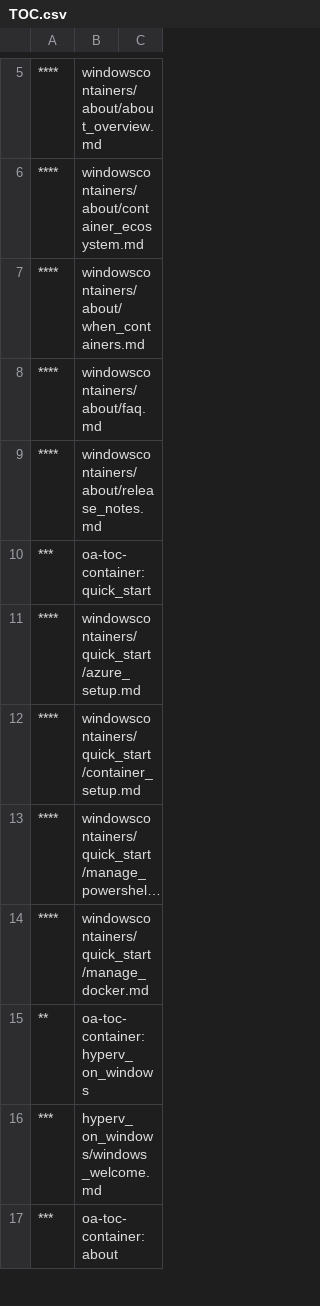
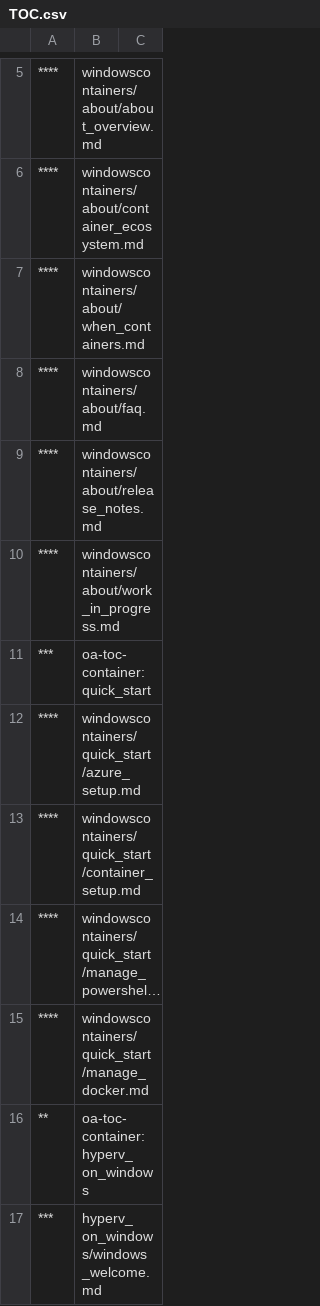
Before and after one commit to MicrosoftDocs/Virtualization-Documentation, a CSV file: virtualization/TOC.csv, drawn as a sheet; only a part is shown, gaps mark what is left out; the shorter side is filled out with more unchanged rows; long unchanged cells end in ….

Commit message:
adding work in progress

```diff
--- a/virtualization/TOC.csv
+++ b/virtualization/TOC.csv
@@ -9,2 +9,3 @@
 ****,windowscontainers/about/release_notes.md,
+****,windowscontainers/about/work_in_progress.md,
 ***,oa-toc-container: quick_start,
```
Also changed, not shown: 2 other files.
